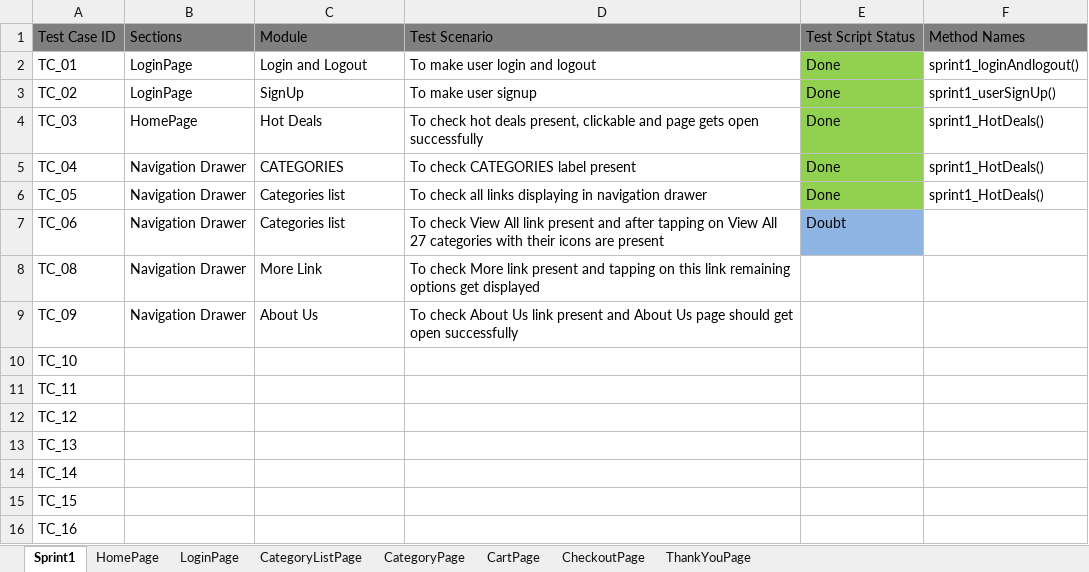
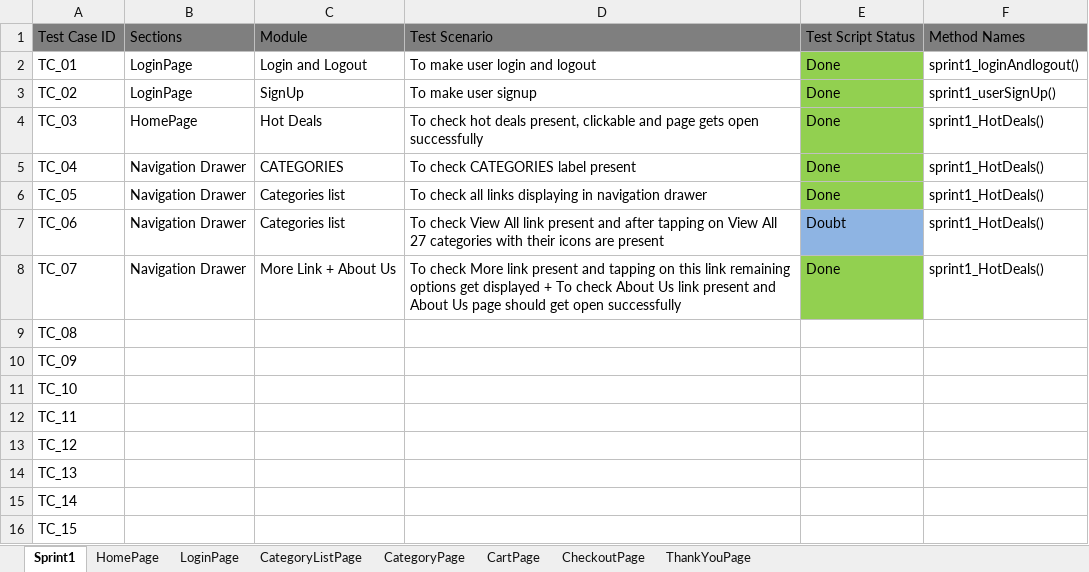
Before and after one commit to ravind-tolexo/AppiumDocumentation, an Excel workbook: AndroidAppiumTestCases.xlsx, sheet Sprint1, drawn as a sheet; values as stored, in another font and other column widths than the file's, no borders; removed rows and columns are numbered as before the commit, all else as after; the diff names each change by its address in the sheet, - before the commit and + after, or states it on an @@ line.

Commit message:
updated

```diff
--- a/AndroidAppiumTestCases.xlsx (sheet Sprint1)
+++ b/AndroidAppiumTestCases.xlsx (sheet Sprint1)
-F7: (empty)
+F7: sprint1_HotDeals()
+row 8: TC_07 | Navigation Drawer | More Link + About Us | To check More link present and tapping on this link remaining options get displayed + To check About Us link present and About Us page should get open successfully | Done | sprint1_HotDeals()
-B9:B10: Navigation Drawer
+B9:B10: (empty)
-C9: More Link
+C9: (empty)
-D9: To check More link present and tapping on this link remaining options get displayed
+D9: (empty)
-C10: About Us
+C10: (empty)
-D10: To check About Us link present and About Us page should get open successfully
+D10: (empty)
-row 16: TC_16
```
